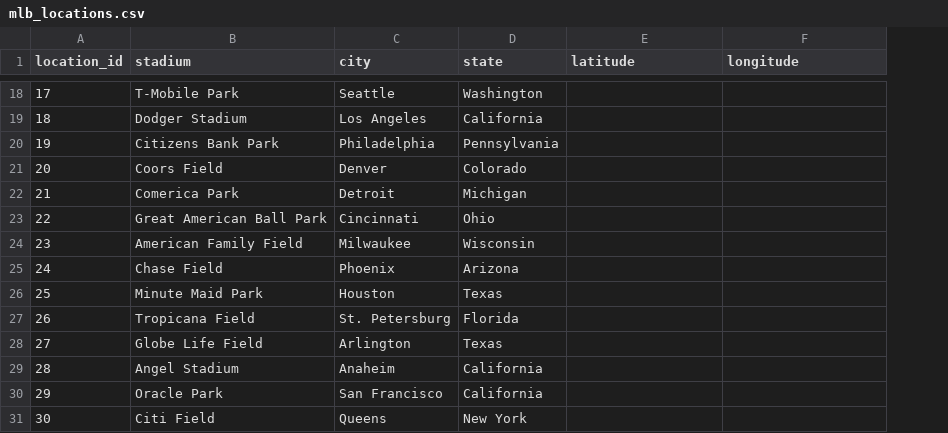
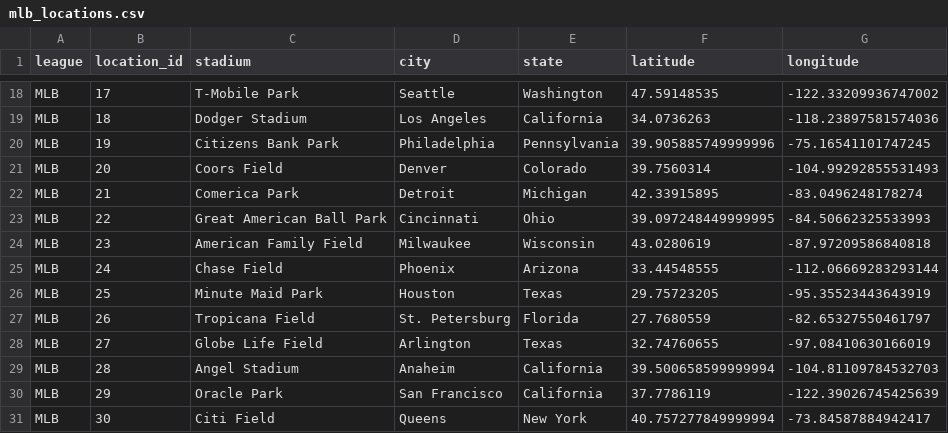
Before and after one commit to baduquig/cfb-pickem-etl, a CSV file: pickem_data/mlb_locations.csv, drawn as a sheet; only a part is shown, gaps mark what is left out; addresses are those after the commit; the diff covers the shown part only; the diff names each change by its address in the sheet, - before the commit and + after, or states it on an @@ line.

```diff
--- a/pickem_data/mlb_locations.csv
+++ b/pickem_data/mlb_locations.csv
+column A (league), rows 18-31: all MLB
-F18 (latitude): (empty)
+F18 (latitude): 47.59148535
-G18 (longitude): (empty)
+G18 (longitude): -122.33209936747002
-F19 (latitude): (empty)
+F19 (latitude): 34.0736263
-G19 (longitude): (empty)
+G19 (longitude): -118.23897581574036
-F20 (latitude): (empty)
+F20 (latitude): 39.905885749999996
-G20 (longitude): (empty)
+G20 (longitude): -75.16541101747245
-F21 (latitude): (empty)
+F21 (latitude): 39.7560314
-G21 (longitude): (empty)
+G21 (longitude): -104.99292855531493
-F22 (latitude): (empty)
+F22 (latitude): 42.33915895
-G22 (longitude): (empty)
+G22 (longitude): -83.0496248178274
-F23 (latitude): (empty)
+F23 (latitude): 39.097248449999995
-G23 (longitude): (empty)
+G23 (longitude): -84.50662325533993
-F24 (latitude): (empty)
+F24 (latitude): 43.0280619
-G24 (longitude): (empty)
+G24 (longitude): -87.97209586840818
-F25 (latitude): (empty)
+F25 (latitude): 33.44548555
-G25 (longitude): (empty)
+G25 (longitude): -112.06669283293144
-F26 (latitude): (empty)
+F26 (latitude): 29.75723205
-G26 (longitude): (empty)
+G26 (longitude): -95.35523443643919
-F27 (latitude): (empty)
+F27 (latitude): 27.7680559
-G27 (longitude): (empty)
+G27 (longitude): -82.65327550461797
-F28 (latitude): (empty)
+F28 (latitude): 32.74760655
-G28 (longitude): (empty)
+G28 (longitude): -97.08410630166019
-F29 (latitude): (empty)
+F29 (latitude): 39.500658599999994
-G29 (longitude): (empty)
+G29 (longitude): -104.81109784532703
-F30 (latitude): (empty)
+F30 (latitude): 37.7786119
-G30 (longitude): (empty)
+G30 (longitude): -122.39026745425639
-F31 (latitude): (empty)
+F31 (latitude): 40.757277849999994
-G31 (longitude): (empty)
+G31 (longitude): -73.84587884942417
```
Also changed, not shown: 31 edited cells elsewhere in this file, pickem_data/cfb_locations.csv, pickem_data/cfb_teams.csv, 18 other files.
